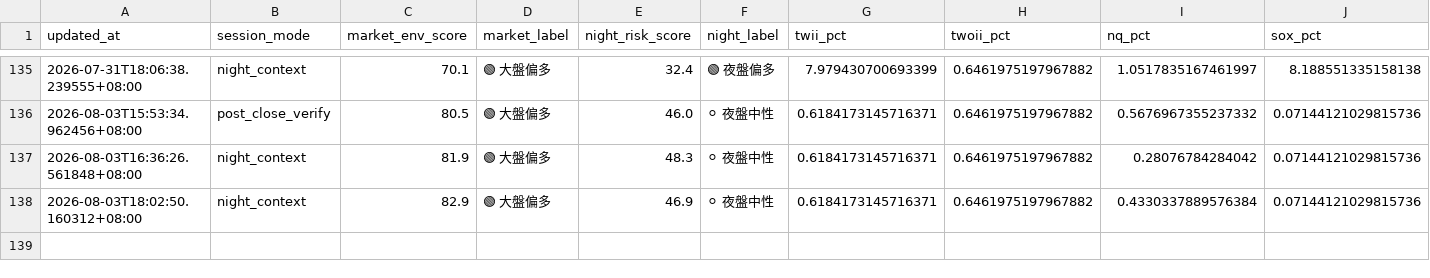
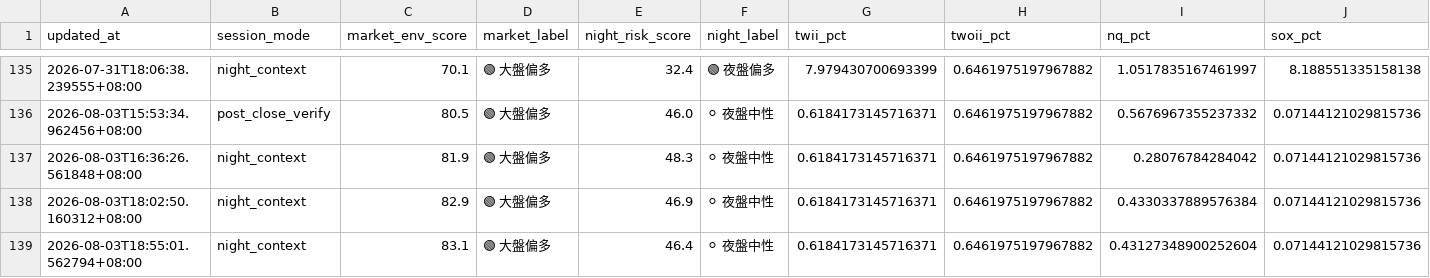
Before and after one commit to eric4xxme-byte/TW_Stock_AI_Scanner_v2_1_cached, a CSV file: data/v216_market_context_history.csv, drawn as a sheet; only a part is shown, gaps mark what is left out; rows hold the shown columns only; the diff names each change by its address in the sheet, - before the commit and + after, or states it on an @@ line.

```diff
--- a/data/v216_market_context_history.csv
+++ b/data/v216_market_context_history.csv
+row 139: 2026-08-03T18:55:01.562794+08:00 | night_context | 83.1 | 🟢 大盤偏多 | 46.4 | ⚪ 夜盤中性 | 0.6184173145716371 | 0.6461975197967882 | 0.43127348900252604 | 0.07144121029815736
```
Also changed, not shown: 9 other files.
